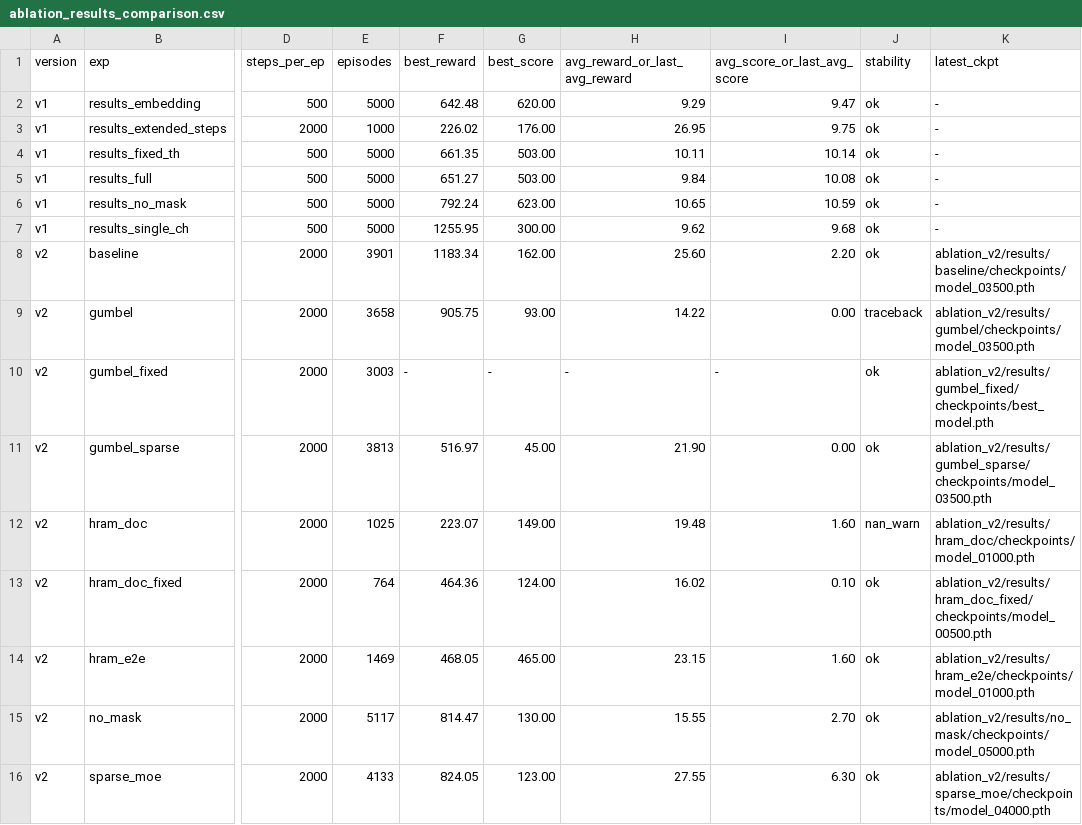
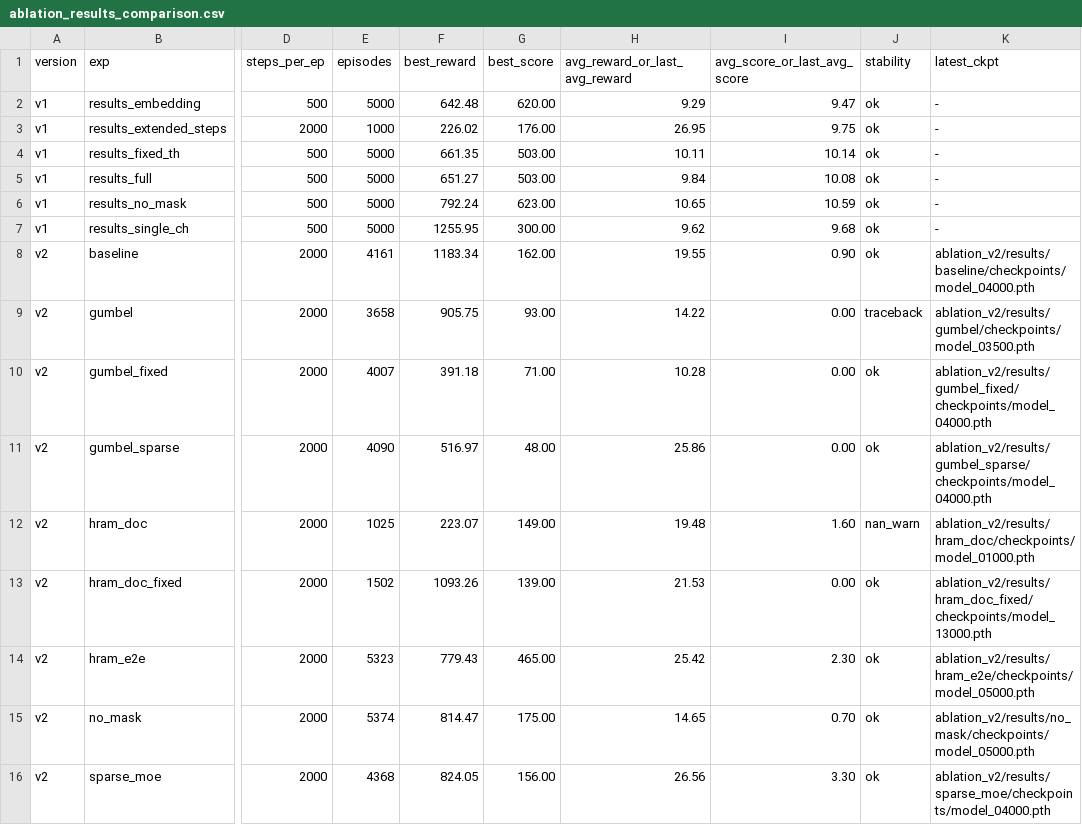
Before and after one commit to YUANXICHE98/TEDG-RL-Server, a CSV file: docs/ablation_results_comparison.csv, drawn as a sheet; only a part is shown, gaps mark what is left out; the diff names each change by its address in the sheet, - before the commit and + after, or states it on an @@ line.

Commit message:
docs+tools: HRAM MA plots; fix HRAMDoc router regularization

```diff
--- a/docs/ablation_results_comparison.csv
+++ b/docs/ablation_results_comparison.csv
-E8 (episodes): 3901
+E8 (episodes): 4161
-H8 (avg_reward_or_last_avg_reward): 25.60
+H8 (avg_reward_or_last_avg_reward): 19.55
-I8 (avg_score_or_last_avg_score): 2.20
+I8 (avg_score_or_last_avg_score): 0.90
-K8 (latest_ckpt): ablation_v2/results/baseline/checkpoints/model_03500.pth
+K8 (latest_ckpt): ablation_v2/results/baseline/checkpoints/model_04000.pth
-E10 (episodes): 3003
+E10 (episodes): 4007
-F10 (best_reward): -
+F10 (best_reward): 391.18
-G10 (best_score): -
+G10 (best_score): 71.00
-H10 (avg_reward_or_last_avg_reward): -
+H10 (avg_reward_or_last_avg_reward): 10.28
-I10 (avg_score_or_last_avg_score): -
+I10 (avg_score_or_last_avg_score): 0.00
-K10 (latest_ckpt): ablation_v2/results/gumbel_fixed/checkpoints/best_model.pth
+K10 (latest_ckpt): ablation_v2/results/gumbel_fixed/checkpoints/model_04000.pth
-E11 (episodes): 3813
+E11 (episodes): 4090
-G11 (best_score): 45.00
+G11 (best_score): 48.00
-H11 (avg_reward_or_last_avg_reward): 21.90
+H11 (avg_reward_or_last_avg_reward): 25.86
-K11 (latest_ckpt): ablation_v2/results/gumbel_sparse/checkpoints/model_03500.pth
+K11 (latest_ckpt): ablation_v2/results/gumbel_sparse/checkpoints/model_04000.pth
-E13 (episodes): 764
+E13 (episodes): 1502
-F13 (best_reward): 464.36
+F13 (best_reward): 1093.26
-G13 (best_score): 124.00
+G13 (best_score): 139.00
-H13 (avg_reward_or_last_avg_reward): 16.02
+H13 (avg_reward_or_last_avg_reward): 21.53
-I13 (avg_score_or_last_avg_score): 0.10
+I13 (avg_score_or_last_avg_score): 0.00
-K13 (latest_ckpt): ablation_v2/results/hram_doc_fixed/checkpoints/model_00500.pth
+K13 (latest_ckpt): ablation_v2/results/hram_doc_fixed/checkpoints/model_13000.pth
-E14 (episodes): 1469
+E14 (episodes): 5323
-F14 (best_reward): 468.05
+F14 (best_reward): 779.43
-H14 (avg_reward_or_last_avg_reward): 23.15
+H14 (avg_reward_or_last_avg_reward): 25.42
-I14 (avg_score_or_last_avg_score): 1.60
+I14 (avg_score_or_last_avg_score): 2.30
-K14 (latest_ckpt): ablation_v2/results/hram_e2e/checkpoints/model_01000.pth
+K14 (latest_ckpt): ablation_v2/results/hram_e2e/checkpoints/model_05000.pth
-E15 (episodes): 5117
+E15 (episodes): 5374
-G15 (best_score): 130.00
+G15 (best_score): 175.00
-H15 (avg_reward_or_last_avg_reward): 15.55
+H15 (avg_reward_or_last_avg_reward): 14.65
-I15 (avg_score_or_last_avg_score): 2.70
+I15 (avg_score_or_last_avg_score): 0.70
-E16 (episodes): 4133
+E16 (episodes): 4368
-G16 (best_score): 123.00
+G16 (best_score): 156.00
-H16 (avg_reward_or_last_avg_reward): 27.55
+H16 (avg_reward_or_last_avg_reward): 26.56
-I16 (avg_score_or_last_avg_score): 6.30
+I16 (avg_score_or_last_avg_score): 3.30
```
Also changed, not shown: 9 other files.
